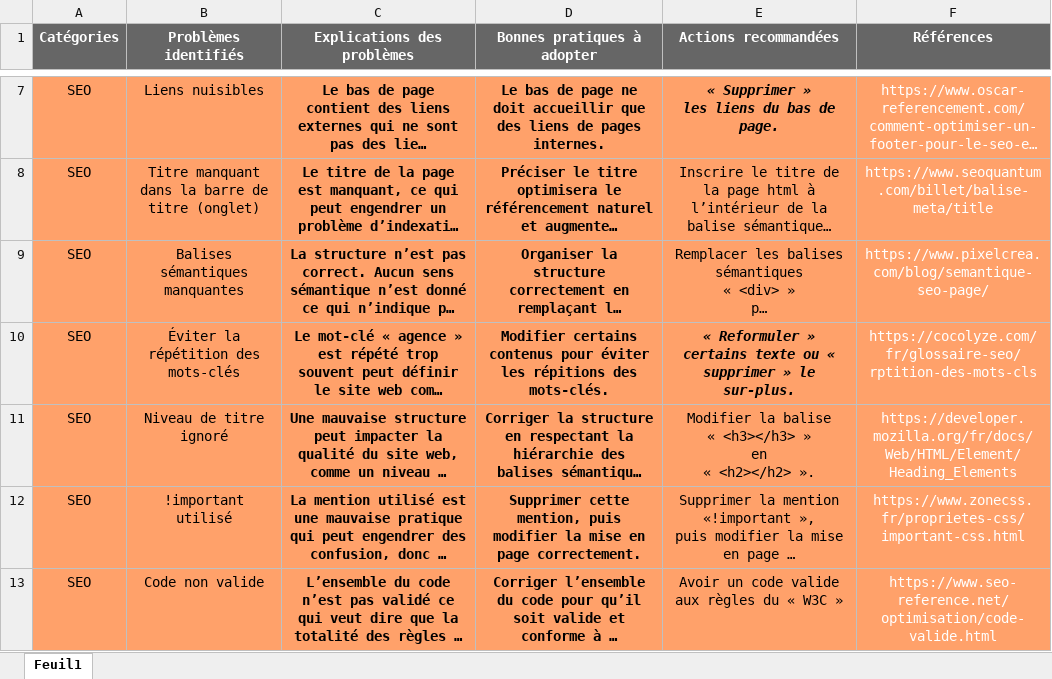
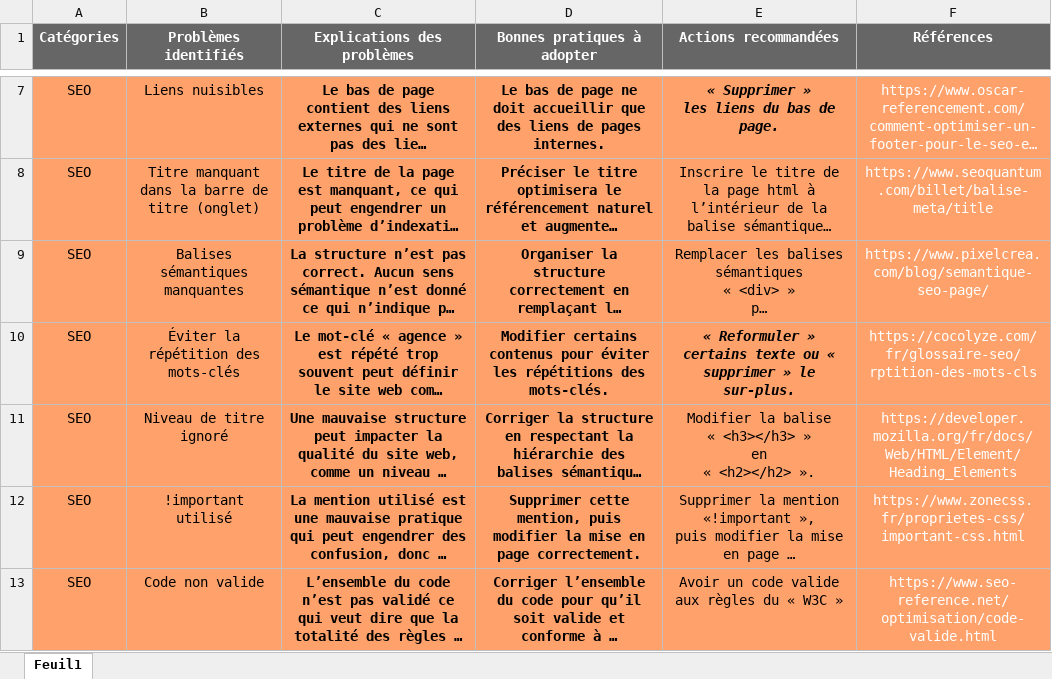
Before and after one commit to CodaCrea/Panthere-new, an Excel workbook: docs/audit.xlsx, sheet Feuil1, drawn as a sheet; only a part is shown, gaps mark what is left out; long unchanged cells end in …; values as stored, in another font and other column widths than the file's, no borders; the diff covers the shown part only; the diff names each change by its address in the sheet, - before the commit and + after, or states it on an @@ line.

```diff
--- a/docs/audit.xlsx (sheet Feuil1)
+++ b/docs/audit.xlsx (sheet Feuil1)
-D10 (Bonnes pratiques à adopter): …éviter les répitions des mots-clés.
+D10 (Bonnes pratiques à adopter): …éviter les répétitions des mots-clés.
```
Also changed, not shown: 1 added row and 2 edited cells elsewhere in this sheet, 17 other files.
